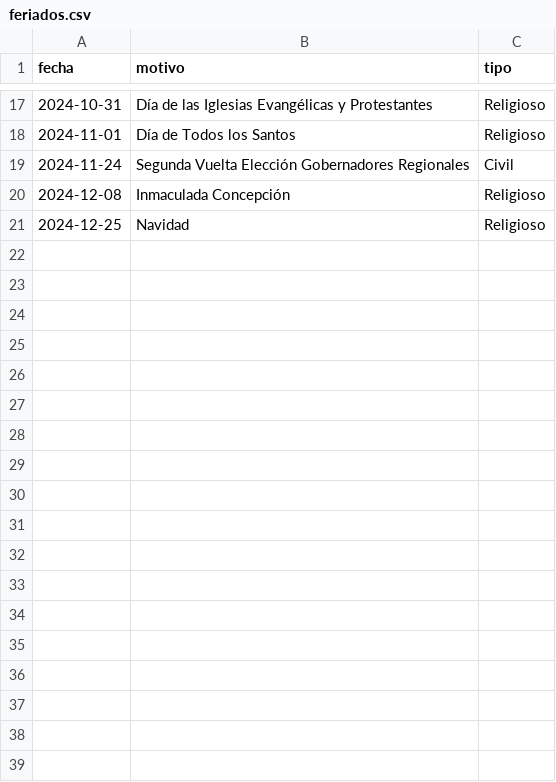
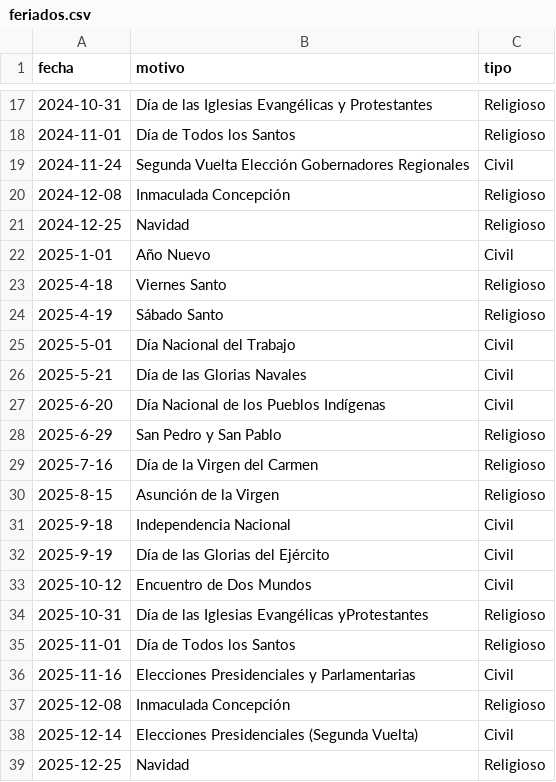
Before and after one commit to squirogar/FeriadosChile, a CSV file: feriados.csv, drawn as a sheet; only a part is shown, gaps mark what is left out; the diff names each change by its address in the sheet, - before the commit and + after, or states it on an @@ line.

Commit message:
agregados feriados 2025

```diff
--- a/feriados.csv
+++ b/feriados.csv
+row 22: 2025-1-01 | Año Nuevo | Civil
+row 23: 2025-4-18 | Viernes Santo | Religioso
+row 24: 2025-4-19 | Sábado Santo | Religioso
+row 25: 2025-5-01 | Día Nacional del Trabajo | Civil
+row 26: 2025-5-21 | Día de las Glorias Navales | Civil
+row 27: 2025-6-20 | Día Nacional de los Pueblos Indígenas | Civil
+row 28: 2025-6-29 | San Pedro y San Pablo | Religioso
+row 29: 2025-7-16 | Día de la Virgen del Carmen | Religioso
+row 30: 2025-8-15 | Asunción de la Virgen | Religioso
+row 31: 2025-9-18 | Independencia Nacional | Civil
+row 32: 2025-9-19 | Día de las Glorias del Ejército | Civil
+row 33: 2025-10-12 | Encuentro de Dos Mundos | Civil
+row 34: 2025-10-31 | Día de las Iglesias Evangélicas yProtestantes | Religioso
+row 35: 2025-11-01 | Día de Todos los Santos | Religioso
+row 36: 2025-11-16 | Elecciones Presidenciales y Parlamentarias | Civil
+row 37: 2025-12-08 | Inmaculada Concepción | Religioso
+row 38: 2025-12-14 | Elecciones Presidenciales (Segunda Vuelta) | Civil
+row 39: 2025-12-25 | Navidad | Religioso
```
Also changed, not shown: 2 other files.
